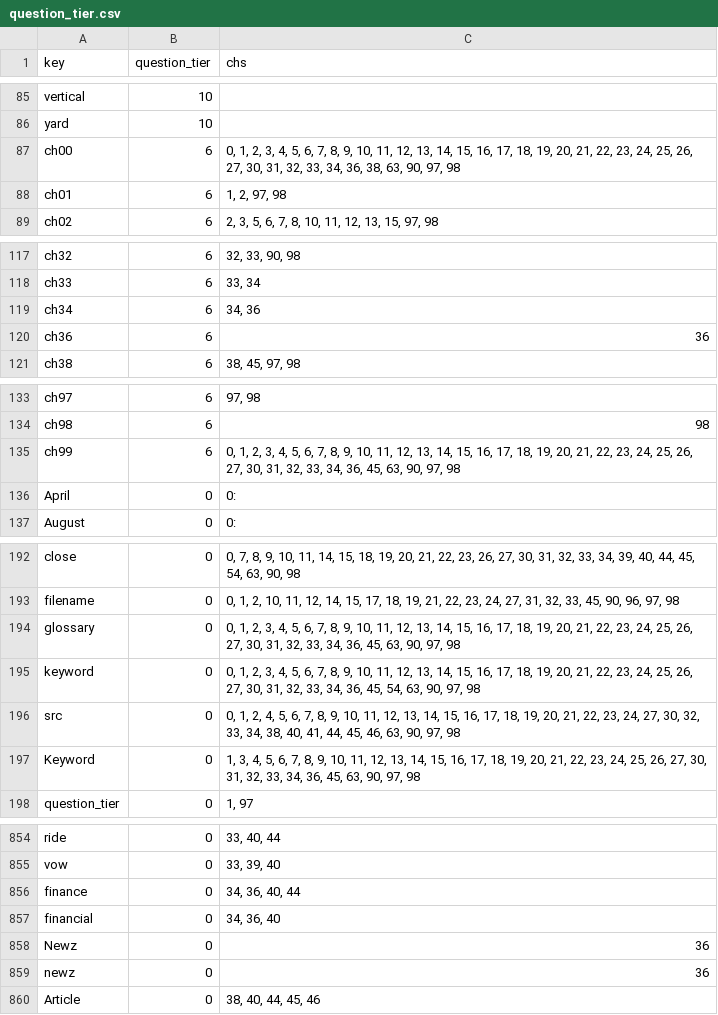
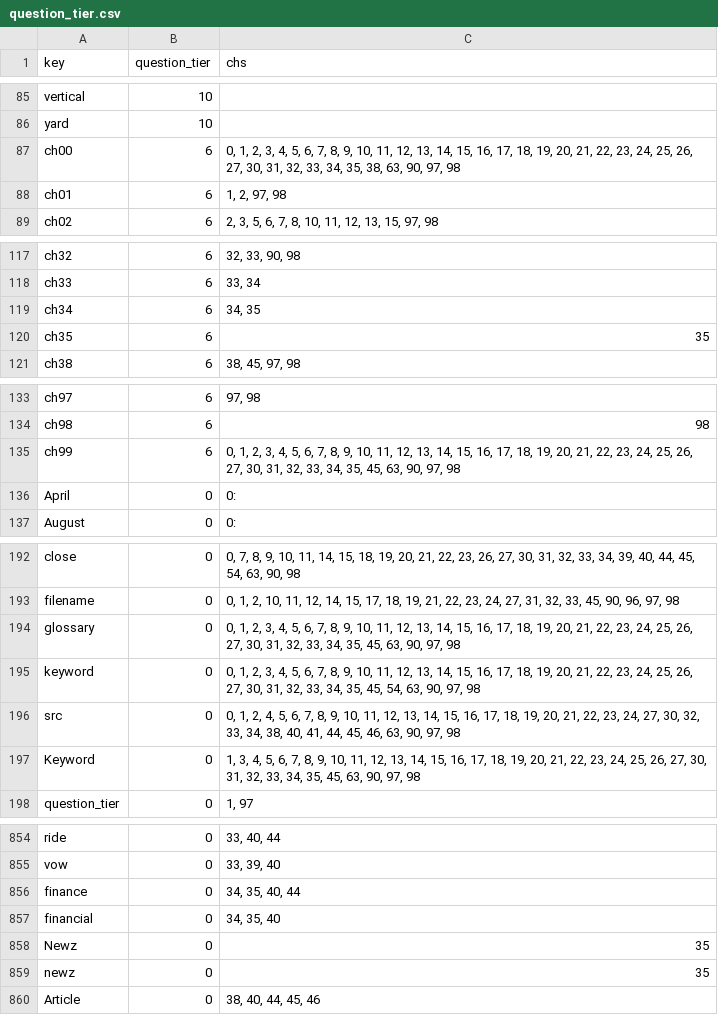
Before and after one commit to jschalk/keg, a CSV file: src/ch99_glossary/derived/question_tier.csv, drawn as a sheet; only a part is shown, gaps mark what is left out.

```diff
--- a/src/ch99_glossary/derived/question_tier.csv
+++ b/src/ch99_glossary/derived/question_tier.csv
@@ -86,3 +86,3 @@ vertical,10,
 yard,10,
-ch00,6,"0, 1, 2, 3, 4, 5, 6, 7, 8, 9, 10, 11, 12, 13, 14, 15, 16, 17, 18, 19, 20, 21, 22, 23, 24, 25, 26, 27, 30, 31, 32, 33, 34, 36, 38, 63, 90, 97, 98"
+ch00,6,"0, 1, 2, 3, 4, 5, 6, 7, 8, 9, 10, 11, 12, 13, 14, 15, 16, 17, 18, 19, 20, 21, 22, 23, 24, 25, 26, 27, 30, 31, 32, 33, 34, 35, 38, 63, 90, 97, 98"
 ch01,6,"1, 2, 97, 98"
@@ -118,4 +118,4 @@ ch32,6,"32, 33, 90, 98"
 ch33,6,"33, 34"
-ch34,6,"34, 36"
-ch36,6,36
+ch34,6,"34, 35"
+ch35,6,35
 ch38,6,"38, 45, 97, 98"
@@ -134,3 +134,3 @@ ch97,6,"97, 98"
 ch98,6,98
-ch99,6,"0, 1, 2, 3, 4, 5, 6, 7, 8, 9, 10, 11, 12, 13, 14, 15, 16, 17, 18, 19, 20, 21, 22, 23, 24, 25, 26, 27, 30, 31, 32, 33, 34, 36, 45, 63, 90, 97, 98"
+ch99,6,"0, 1, 2, 3, 4, 5, 6, 7, 8, 9, 10, 11, 12, 13, 14, 15, 16, 17, 18, 19, 20, 21, 22, 23, 24, 25, 26, 27, 30, 31, 32, 33, 34, 35, 45, 63, 90, 97, 98"
 April,0,0:
@@ -193,6 +193,6 @@ close,0,"0, 7, 8, 9, 10, 11, 14, 15, 18, 19, 20, 21, 22, 23, 26, 27, 30, 31, 32,
 filename,0,"0, 1, 2, 10, 11, 12, 14, 15, 17, 18, 19, 21, 22, 23, 24, 27, 31, 32, 33, 45, 90, 96, 97, 98"
-glossary,0,"0, 1, 2, 3, 4, 5, 6, 7, 8, 9, 10, 11, 12, 13, 14, 15, 16, 17, 18, 19, 20, 21, 22, 23, 24, 25, 26, 27, 30, 31, 32, 33, 34, 36, 45, 63, 90, 97, 98"
-keyword,0,"0, 1, 2, 3, 4, 5, 6, 7, 8, 9, 10, 11, 12, 13, 14, 15, 16, 17, 18, 19, 20, 21, 22, 23, 24, 25, 26, 27, 30, 31, 32, 33, 34, 36, 45, 54, 63, 90, 97, 98"
+glossary,0,"0, 1, 2, 3, 4, 5, 6, 7, 8, 9, 10, 11, 12, 13, 14, 15, 16, 17, 18, 19, 20, 21, 22, 23, 24, 25, 26, 27, 30, 31, 32, 33, 34, 35, 45, 63, 90, 97, 98"
+keyword,0,"0, 1, 2, 3, 4, 5, 6, 7, 8, 9, 10, 11, 12, 13, 14, 15, 16, 17, 18, 19, 20, 21, 22, 23, 24, 25, 26, 27, 30, 31, 32, 33, 34, 35, 45, 54, 63, 90, 97, 98"
 src,0,"0, 1, 2, 4, 5, 6, 7, 8, 9, 10, 11, 12, 13, 14, 15, 16, 17, 18, 19, 20, 21, 22, 23, 24, 27, 30, 32, 33, 34, 38, 40, 41, 44, 45, 46, 63, 90, 97, 98"
-Keyword,0,"1, 3, 4, 5, 6, 7, 8, 9, 10, 11, 12, 13, 14, 15, 16, 17, 18, 19, 20, 21, 22, 23, 24, 25, 26, 27, 30, 31, 32, 33, 34, 36, 45, 63, 90, 97, 98"
+Keyword,0,"1, 3, 4, 5, 6, 7, 8, 9, 10, 11, 12, 13, 14, 15, 16, 17, 18, 19, 20, 21, 22, 23, 24, 25, 26, 27, 30, 31, 32, 33, 34, 35, 45, 63, 90, 97, 98"
 question_tier,0,"1, 97"
@@ -855,6 +855,6 @@ ride,0,"33, 40, 44"
 vow,0,"33, 39, 40"
-finance,0,"34, 36, 40, 44"
-financial,0,"34, 36, 40"
-Newz,0,36
-newz,0,36
+finance,0,"34, 35, 40, 44"
+financial,0,"34, 35, 40"
+Newz,0,35
+newz,0,35
 Article,0,"38, 40, 44, 45, 46"
```
Also changed, not shown: src/ch99_glossary/derived/keg_exam_questions.csv, 14 other files.
